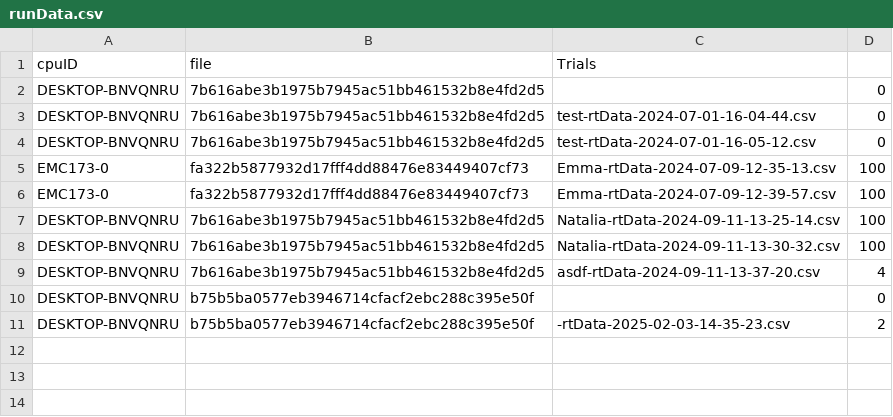
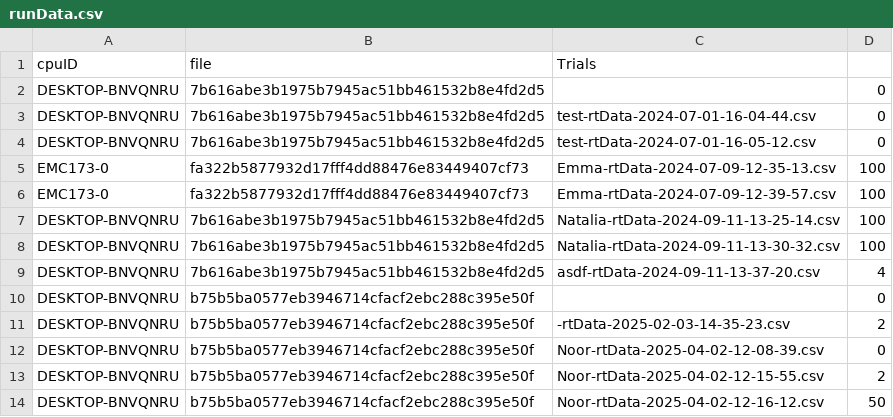
Before and after one commit to Elegant-Mind-Club/VRColorTraining, a CSV file: Assets/Data/runData.csv, drawn as a sheet.

Commit message:
took data with noor

```diff
--- a/Assets/Data/runData.csv
+++ b/Assets/Data/runData.csv
@@ -11 +11,4 @@ DESKTOP-BNVQNRU,b75b5ba0577eb3946714cfacf2ebc288c395e50f,,0
 DESKTOP-BNVQNRU,b75b5ba0577eb3946714cfacf2ebc288c395e50f,-rtData-2025-02-03-14-35-23.csv,2
+DESKTOP-BNVQNRU,b75b5ba0577eb3946714cfacf2ebc288c395e50f,Noor-rtData-2025-04-02-12-08-39.csv,0
+DESKTOP-BNVQNRU,b75b5ba0577eb3946714cfacf2ebc288c395e50f,Noor-rtData-2025-04-02-12-15-55.csv,2
+DESKTOP-BNVQNRU,b75b5ba0577eb3946714cfacf2ebc288c395e50f,Noor-rtData-2025-04-02-12-16-12.csv,50
```
Also changed, not shown: 9 other files.
